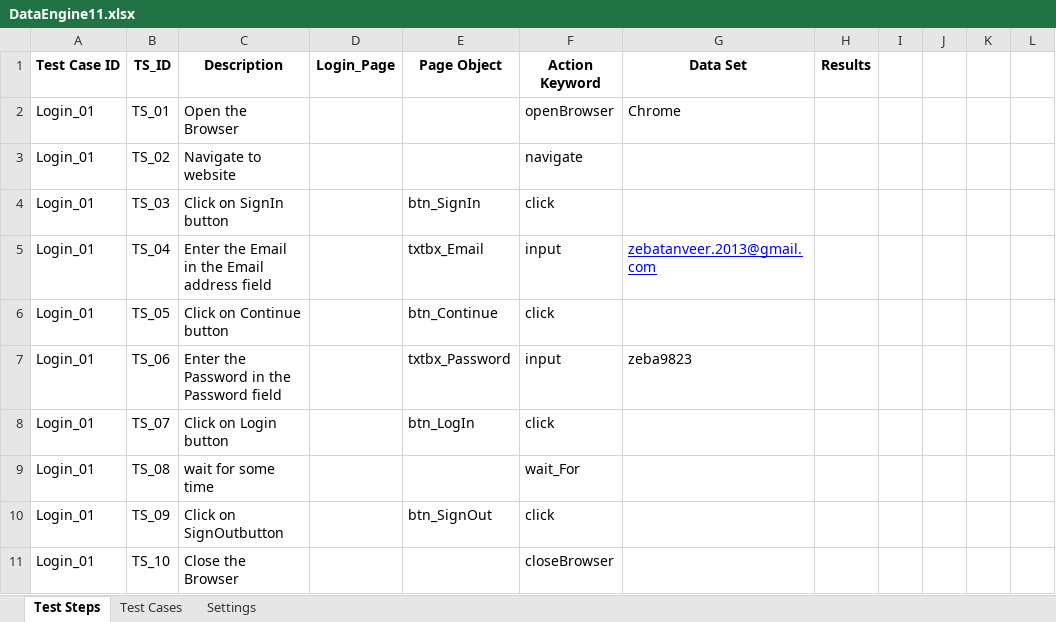
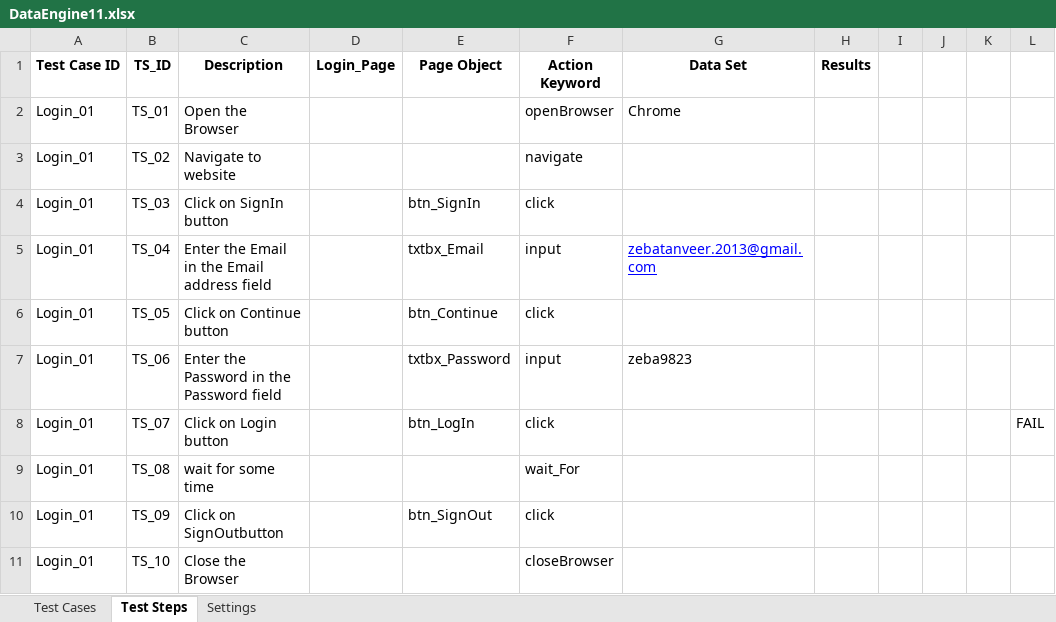
Before and after one commit to ZebaSayyad/KeywordFramework, an Excel workbook: bin/dataEngine/DataEngine11.xlsx, sheet Test Steps, drawn as a sheet; values as stored, in another font and other column widths than the file's, no borders; the diff names each change by its address in the sheet, - before the commit and + after, or states it on an @@ line.

```diff
--- a/bin/dataEngine/DataEngine11.xlsx (sheet Test Steps)
+++ b/bin/dataEngine/DataEngine11.xlsx (sheet Test Steps)
@@ sheet tab order changed: Test Cases | Test Steps | Settings @@
-L8: (empty)
+L8: FAIL
```
Also changed, not shown: src/dataEngine/DataEngine11.xlsx, 13 other files.
